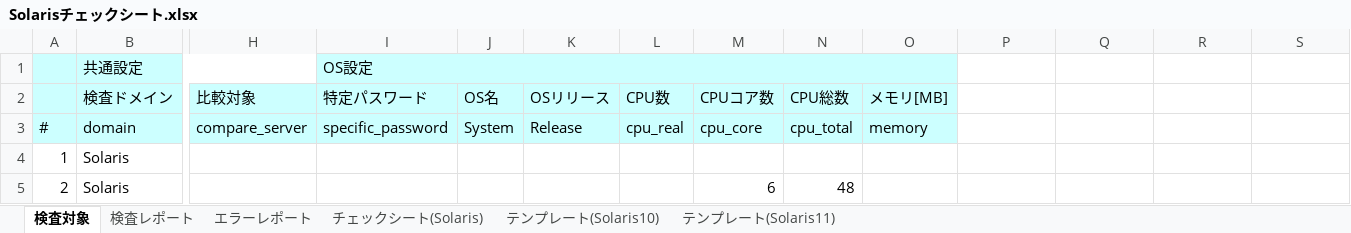
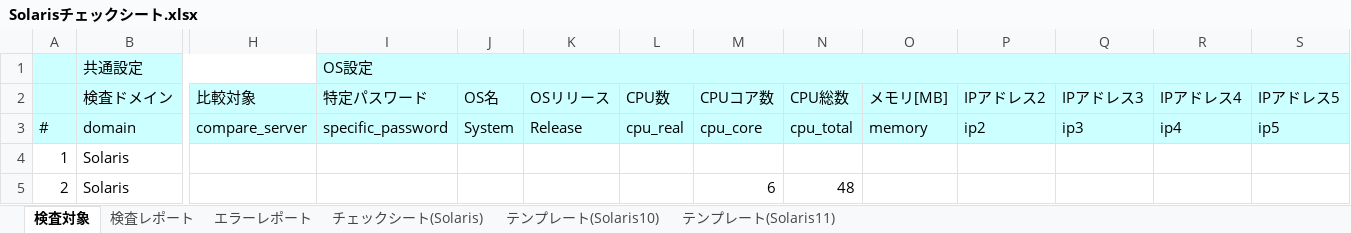
Before and after one commit to frsw3nr/gradle-server-acceptance, an Excel workbook: template/Solaris/Solarisチェックシート.xlsx, sheet 検査対象, drawn as a sheet; only a part is shown, gaps mark what is left out; values as stored, in another font and other column widths than the file's, no borders; the diff names each change by its address in the sheet, - before the commit and + after, or states it on an @@ line.

```diff
--- a/template/Solaris/Solarisチェックシート.xlsx (sheet 検査対象)
+++ b/template/Solaris/Solarisチェックシート.xlsx (sheet 検査対象)
-I1:O1 merged
+I1:S1 merged
-P1:S3 fill: none
+P1:S3 fill: #CCFFFF
-P2: (empty)
+P2: IPアドレス2
-Q2: (empty)
+Q2: IPアドレス3
-R2: (empty)
+R2: IPアドレス4
-S2: (empty)
+S2: IPアドレス5
-P3: (empty)
+P3: ip2
-Q3: (empty)
+Q3: ip3
-R3: (empty)
+R3: ip4
-S3: (empty)
+S3: ip5
```
Also changed, not shown: sheet テンプレート(Solaris10), sheet テンプレート(Solaris11), sheet チェックシート(Solaris), サーバチェックシート.xlsx, 5 other files.
